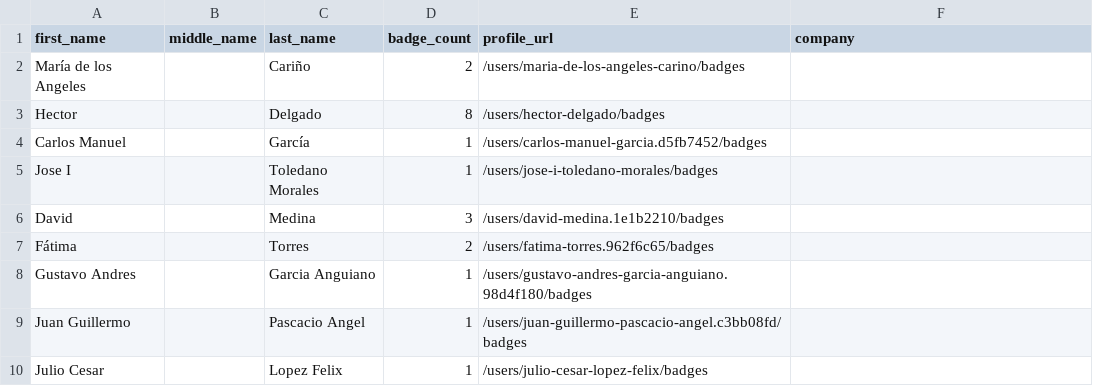
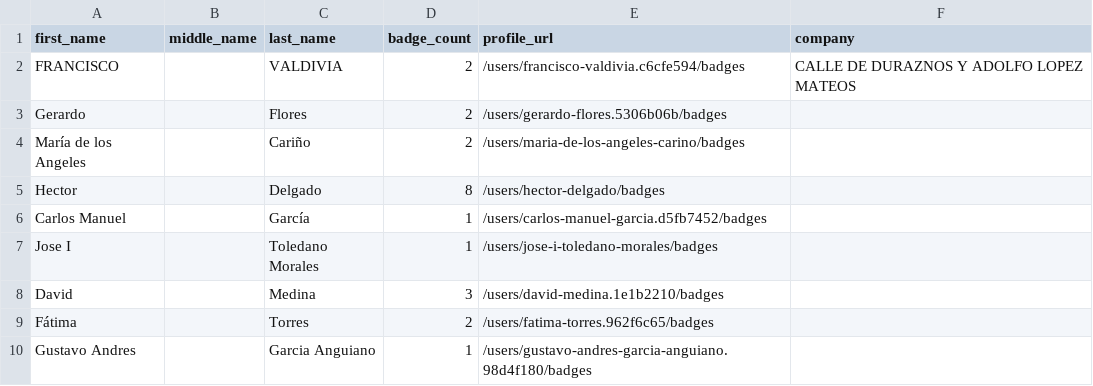
Before and after one commit to andrediasbr/github-certification-ranking, a CSV file: datasource/github-certs-mexico.csv, drawn as a sheet; only a part is shown; the shorter side is filled out with more unchanged rows.

```diff
--- a/datasource/github-certs-mexico.csv
+++ b/datasource/github-certs-mexico.csv
@@ -1,2 +1,4 @@
 first_name,middle_name,last_name,badge_count,profile_url,company
+FRANCISCO,,VALDIVIA,2,/users/francisco-valdivia.c6cfe594/badges,CALLE DE DURAZNOS Y ADOLFO LOPEZ MATEOS
+Gerardo,,Flores,2,/users/gerardo-flores.5306b06b/badges,
 María de los Angeles,,Cariño,2,/users/maria-de-los-angeles-carino/badges,
```
Also changed, not shown: datasource/github-certs-ghana.csv, datasource/github-certs-india.csv, 25 other files.
